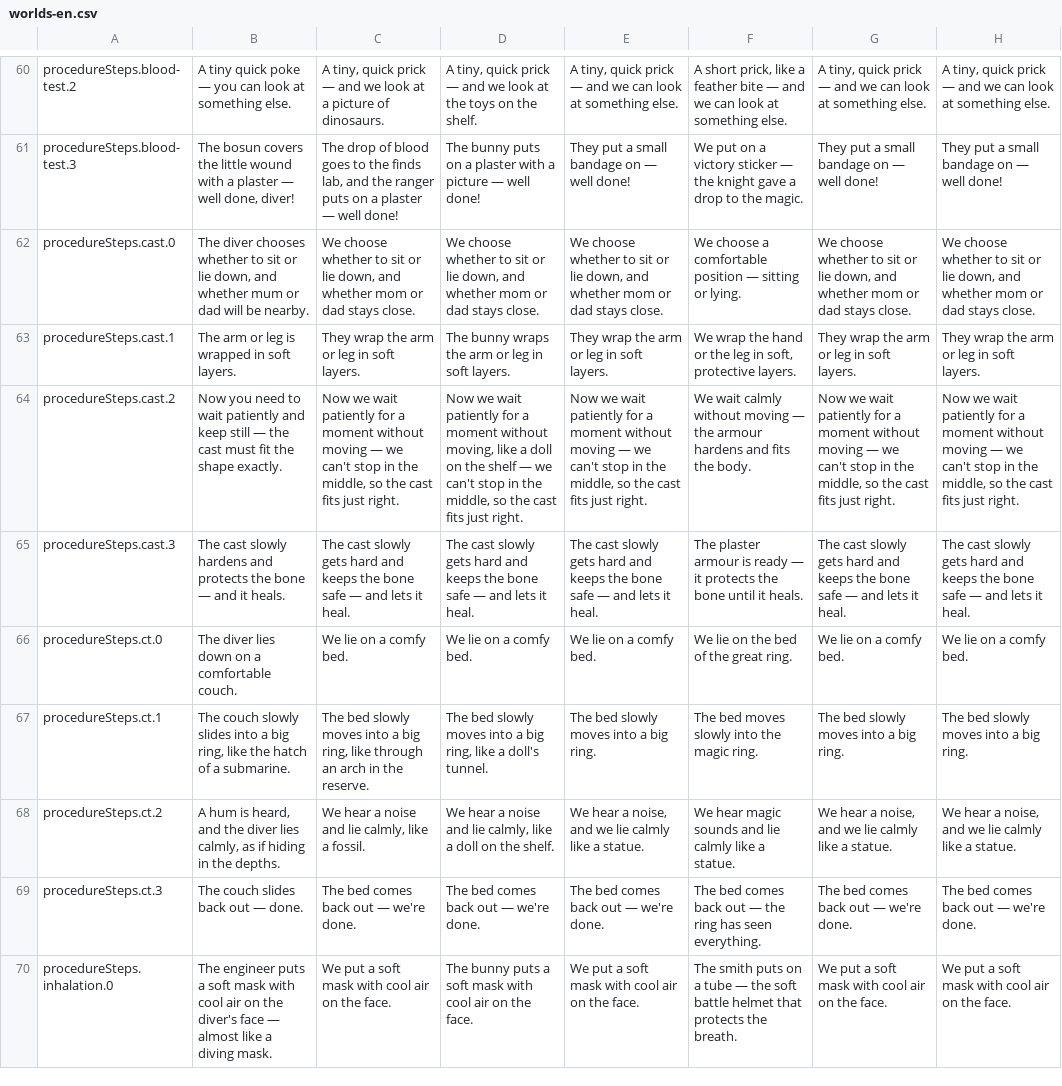
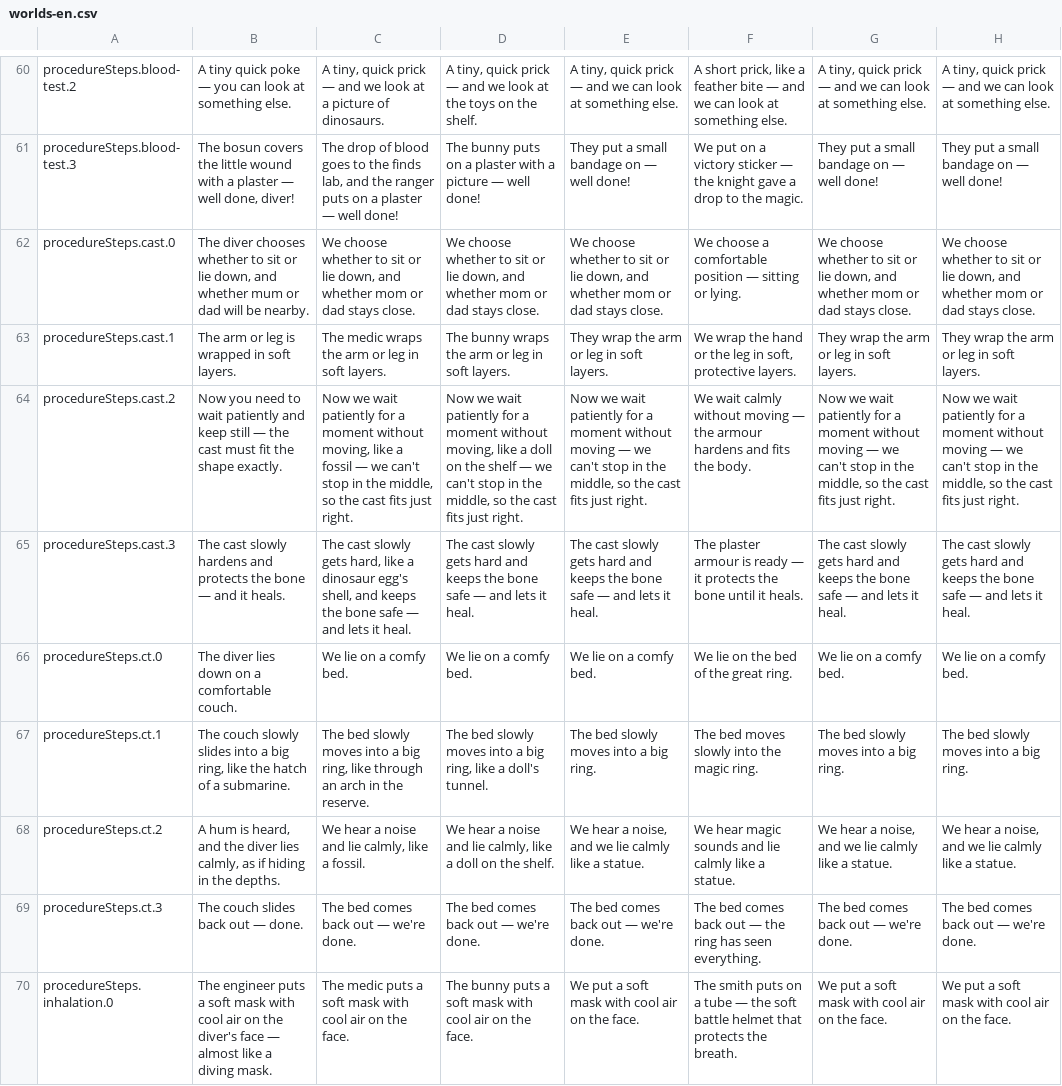
Before and after one commit to mashlom/accessible-er, a CSV file: docs/exports/worlds-en.csv, drawn as a sheet; only a part is shown, gaps mark what is left out; the diff covers the shown part only; the diff names each change by its address in the sheet, - before the commit and + after, or states it on an @@ line.

```diff
--- a/docs/exports/worlds-en.csv
+++ b/docs/exports/worlds-en.csv
-C63: They wrap the arm or leg in soft layers.
+C63: The medic wraps the arm or leg in soft layers.
-C64: …moment without moving — we…
+C64: …moment without moving, like a fossil — we…
-C65: …slowly gets hard and keeps…
+C65: …slowly gets hard, like a dinosaur egg's shell, and keeps…
-C70: We put a soft…
+C70: The medic puts a soft…
```
Also changed, not shown: 23 edited cells elsewhere in this file, docs/exports/worlds-he.csv, docs/exports/worlds-ru.csv, 2 other files.
